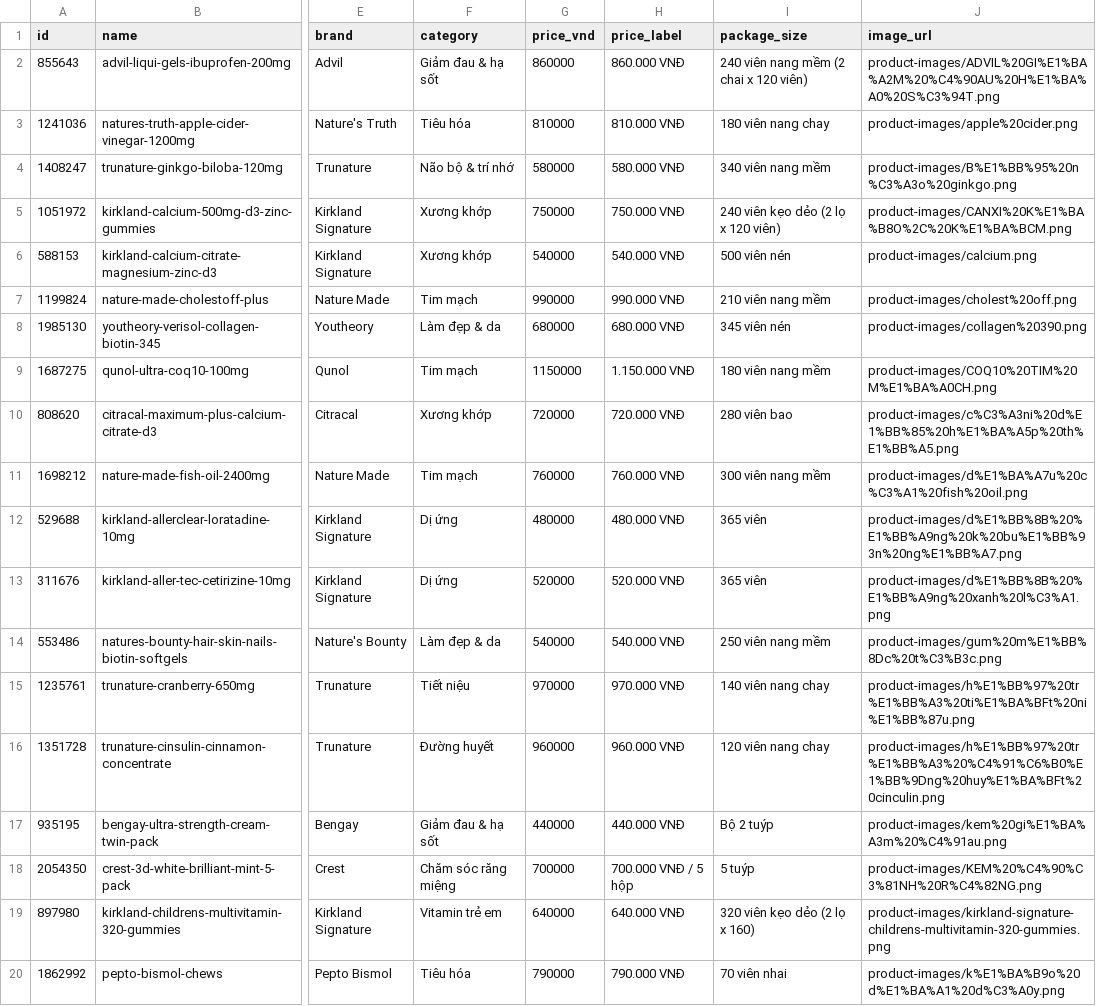
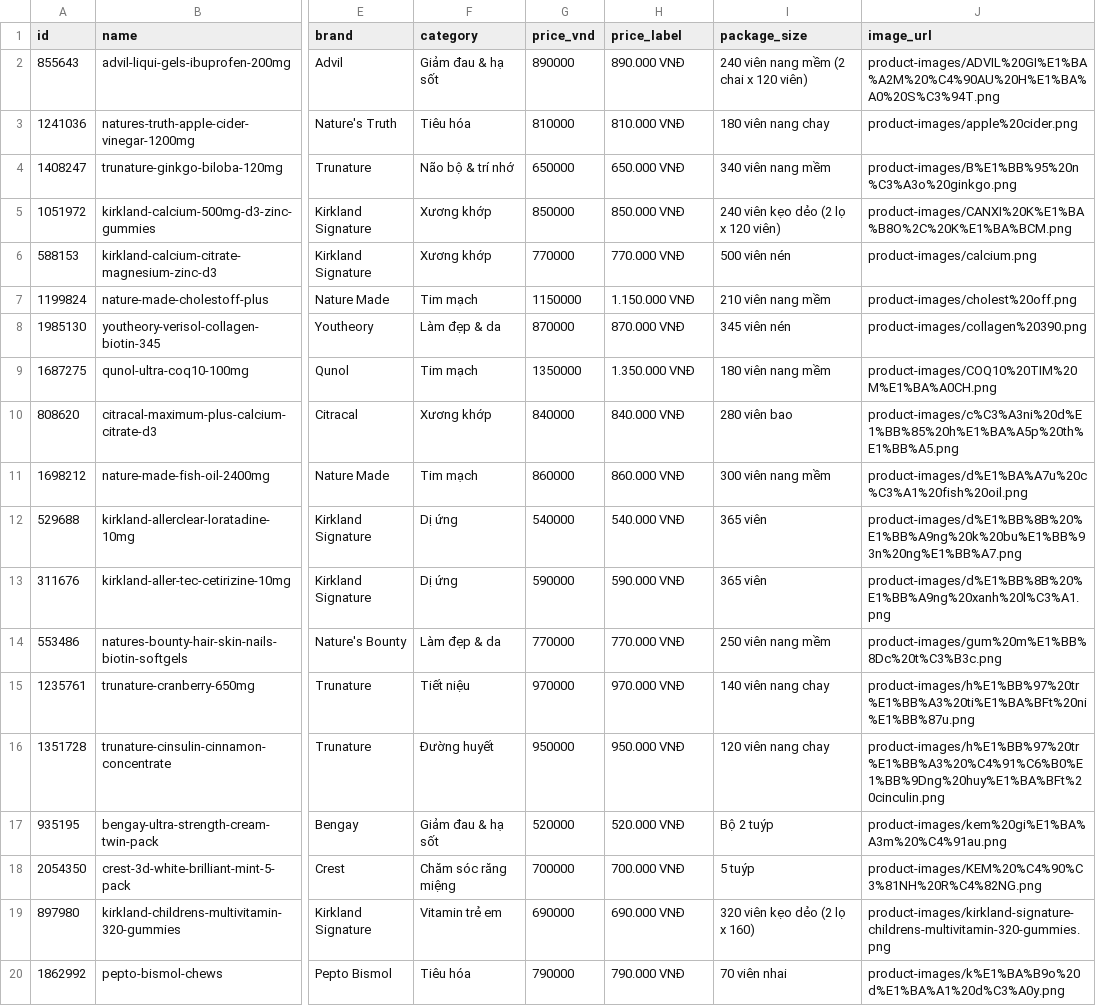
Before and after one commit to qhdl/usaproducts, a CSV file: data/products.csv, drawn as a sheet; only a part is shown, gaps mark what is left out; the diff covers the shown part only; the diff names each change by its address in the sheet, - before the commit and + after, or states it on an @@ line.

Commit message:
Update products.csv

```diff
--- a/data/products.csv
+++ b/data/products.csv
-G2 (price_vnd): 860000
+G2 (price_vnd): 890000
-H2 (price_label): 860.000 VNĐ
+H2 (price_label): 890.000 VNĐ
-G4 (price_vnd): 580000
+G4 (price_vnd): 650000
-H4 (price_label): 580.000 VNĐ
+H4 (price_label): 650.000 VNĐ
-G5 (price_vnd): 750000
+G5 (price_vnd): 850000
-H5 (price_label): 750.000 VNĐ
+H5 (price_label): 850.000 VNĐ
-G6 (price_vnd): 540000
+G6 (price_vnd): 770000
-H6 (price_label): 540.000 VNĐ
+H6 (price_label): 770.000 VNĐ
-G7 (price_vnd): 990000
+G7 (price_vnd): 1150000
-H7 (price_label): 990.000 VNĐ
+H7 (price_label): 1.150.000 VNĐ
-G8 (price_vnd): 680000
+G8 (price_vnd): 870000
-H8 (price_label): 680.000 VNĐ
+H8 (price_label): 870.000 VNĐ
-G9 (price_vnd): 1150000
+G9 (price_vnd): 1350000
-H9 (price_label): 1.150.000 VNĐ
+H9 (price_label): 1.350.000 VNĐ
-G10 (price_vnd): 720000
+G10 (price_vnd): 840000
-H10 (price_label): 720.000 VNĐ
+H10 (price_label): 840.000 VNĐ
-G11 (price_vnd): 760000
+G11 (price_vnd): 860000
-H11 (price_label): 760.000 VNĐ
+H11 (price_label): 860.000 VNĐ
-G12 (price_vnd): 480000
+G12 (price_vnd): 540000
-H12 (price_label): 480.000 VNĐ
+H12 (price_label): 540.000 VNĐ
-G13 (price_vnd): 520000
+G13 (price_vnd): 590000
-H13 (price_label): 520.000 VNĐ
+H13 (price_label): 590.000 VNĐ
-G14 (price_vnd): 540000
+G14 (price_vnd): 770000
-H14 (price_label): 540.000 VNĐ
+H14 (price_label): 770.000 VNĐ
-G16 (price_vnd): 960000
+G16 (price_vnd): 950000
-H16 (price_label): 960.000 VNĐ
+H16 (price_label): 950.000 VNĐ
-G17 (price_vnd): 440000
+G17 (price_vnd): 520000
-H17 (price_label): 440.000 VNĐ
+H17 (price_label): 520.000 VNĐ
-H18 (price_label): 700.000 VNĐ / 5 hộp
+H18 (price_label): 700.000 VNĐ
-G19 (price_vnd): 640000
+G19 (price_vnd): 690000
-H19 (price_label): 640.000 VNĐ
+H19 (price_label): 690.000 VNĐ
```
Also changed, not shown: 44 edited cells elsewhere in this file.
